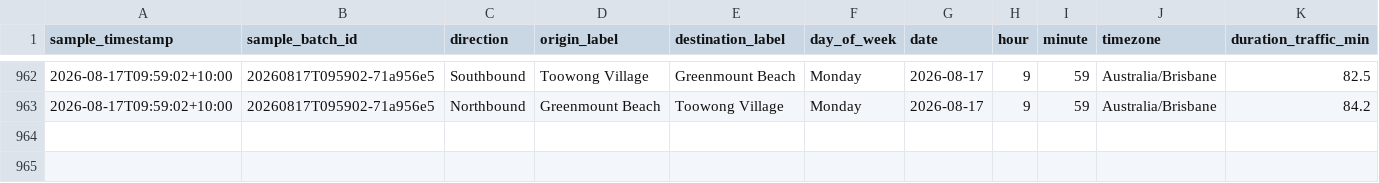
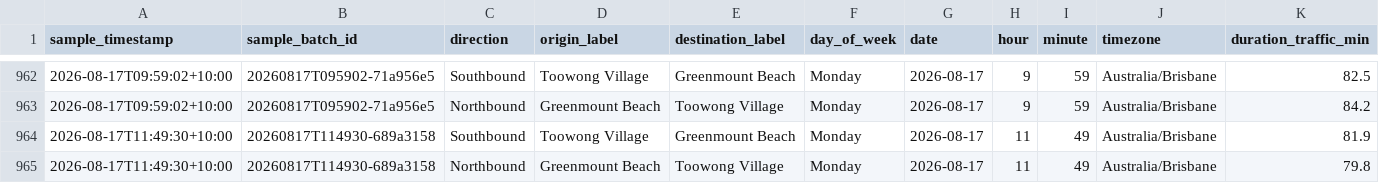
Before and after one commit to buenastardes1015/Routes_API, a CSV file: traffic_log.csv, drawn as a sheet; only a part is shown, gaps mark what is left out; rows hold the shown columns only; the diff names each change by its address in the sheet, - before the commit and + after, or states it on an @@ line.

```diff
--- a/traffic_log.csv
+++ b/traffic_log.csv
+row 964: 2026-08-17T11:49:30+10:00 | 20260817T114930-689a3158 | Southbound | Toowong Village | Greenmount Beach | Monday | 2026-08-17 | 11 | 49 | Australia/Brisbane | 81.9
+row 965: 2026-08-17T11:49:30+10:00 | 20260817T114930-689a3158 | Northbound | Greenmount Beach | Toowong Village | Monday | 2026-08-17 | 11 | 49 | Australia/Brisbane | 79.8
```
